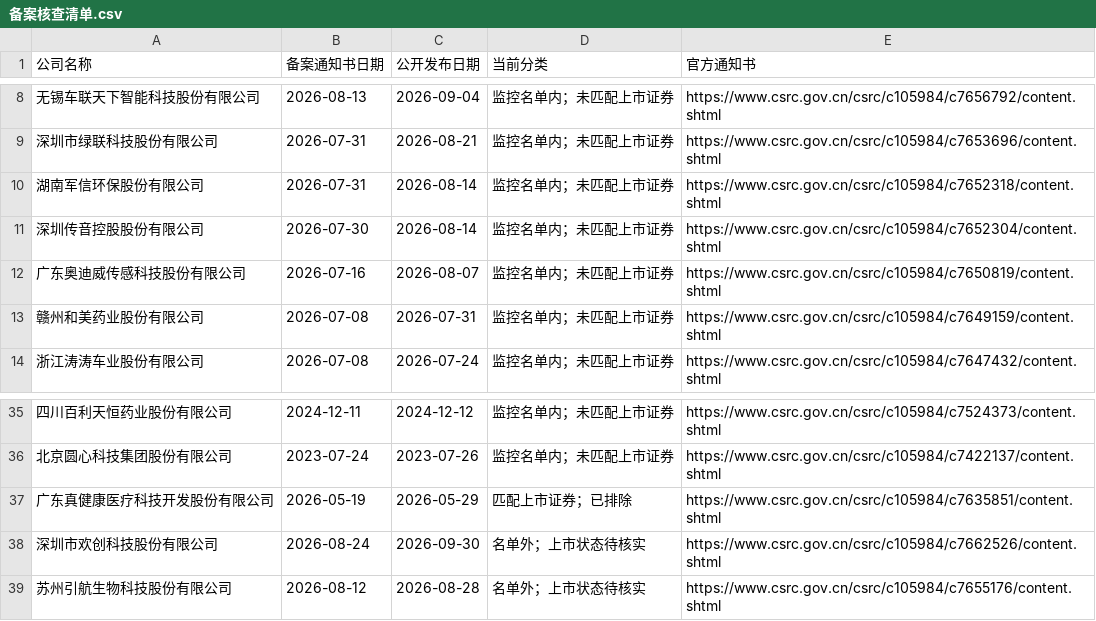
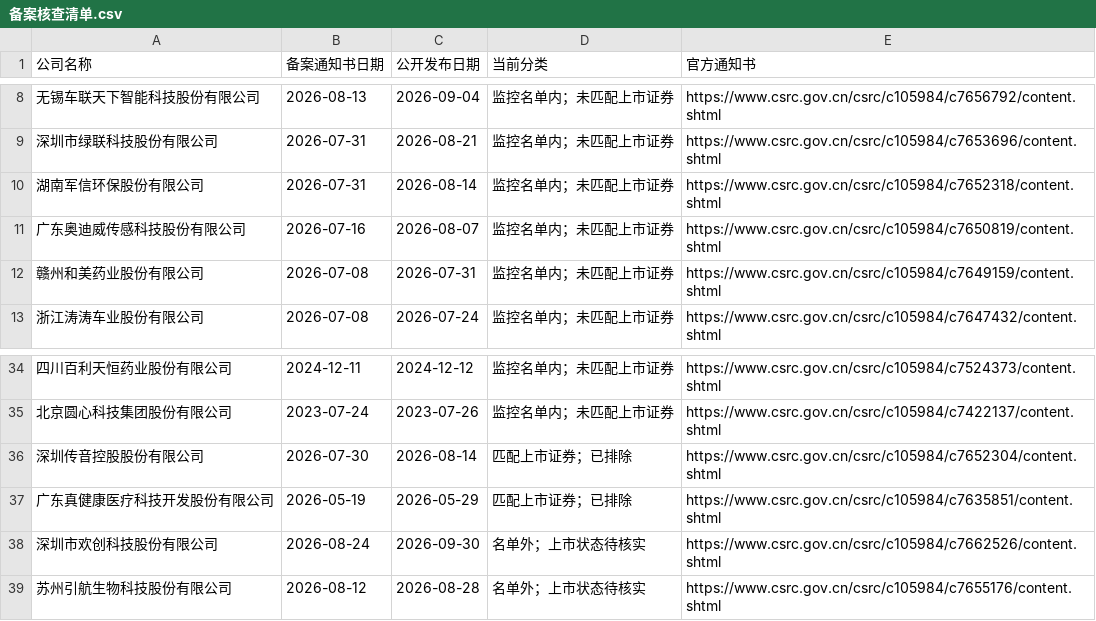
Before and after one commit to xiaoxiao1217xx/hk-ipo-daily-monitor, a CSV file: 备案核查清单.csv, drawn as a sheet; only a part is shown, gaps mark what is left out.

```diff
--- a/备案核查清单.csv
+++ b/备案核查清单.csv
@@ -10,3 +10,2 @@
 湖南军信环保股份有限公司,2026-07-31,2026-08-14,监控名单内；未匹配上市证券,https://www.csrc.gov.cn/csrc/c105984/c7652318/content.shtml
-深圳传音控股股份有限公司,2026-07-30,2026-08-14,监控名单内；未匹配上市证券,https://www.csrc.gov.cn/csrc/c105984/c7652304/content.shtml
 广东奥迪威传感科技股份有限公司,2026-07-16,2026-08-07,监控名单内；未匹配上市证券,https://www.csrc.gov.cn/csrc/c105984/c7650819/content.shtml
@@ -36,2 +35,3 @@
 北京圆心科技集团股份有限公司,2023-07-24,2023-07-26,监控名单内；未匹配上市证券,https://www.csrc.gov.cn/csrc/c105984/c7422137/content.shtml
+深圳传音控股股份有限公司,2026-07-30,2026-08-14,匹配上市证券；已排除,https://www.csrc.gov.cn/csrc/c105984/c7652304/content.shtml
 广东真健康医疗科技开发股份有限公司,2026-05-19,2026-05-29,匹配上市证券；已排除,https://www.csrc.gov.cn/csrc/c105984/c7635851/content.shtml
```
Also changed, not shown: 上市公司表现.csv, 最新清单.csv, 3 other files.
